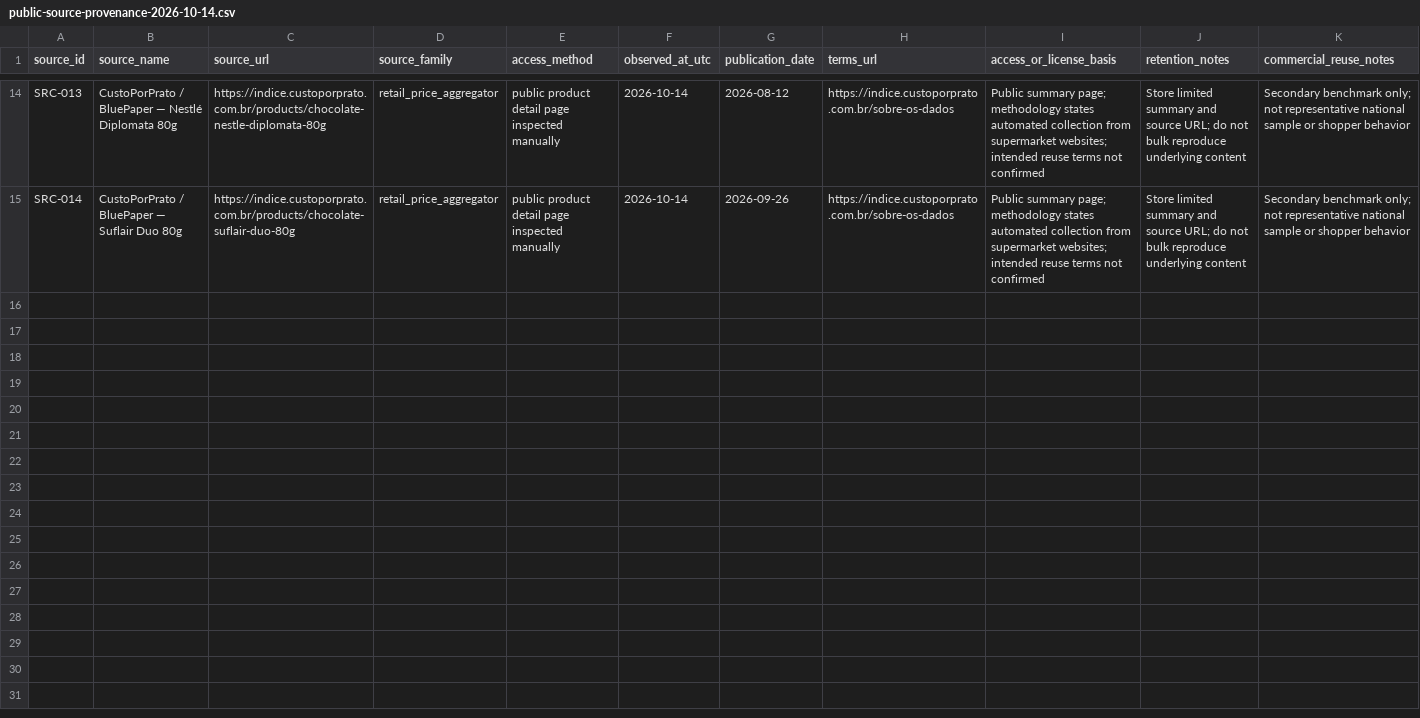
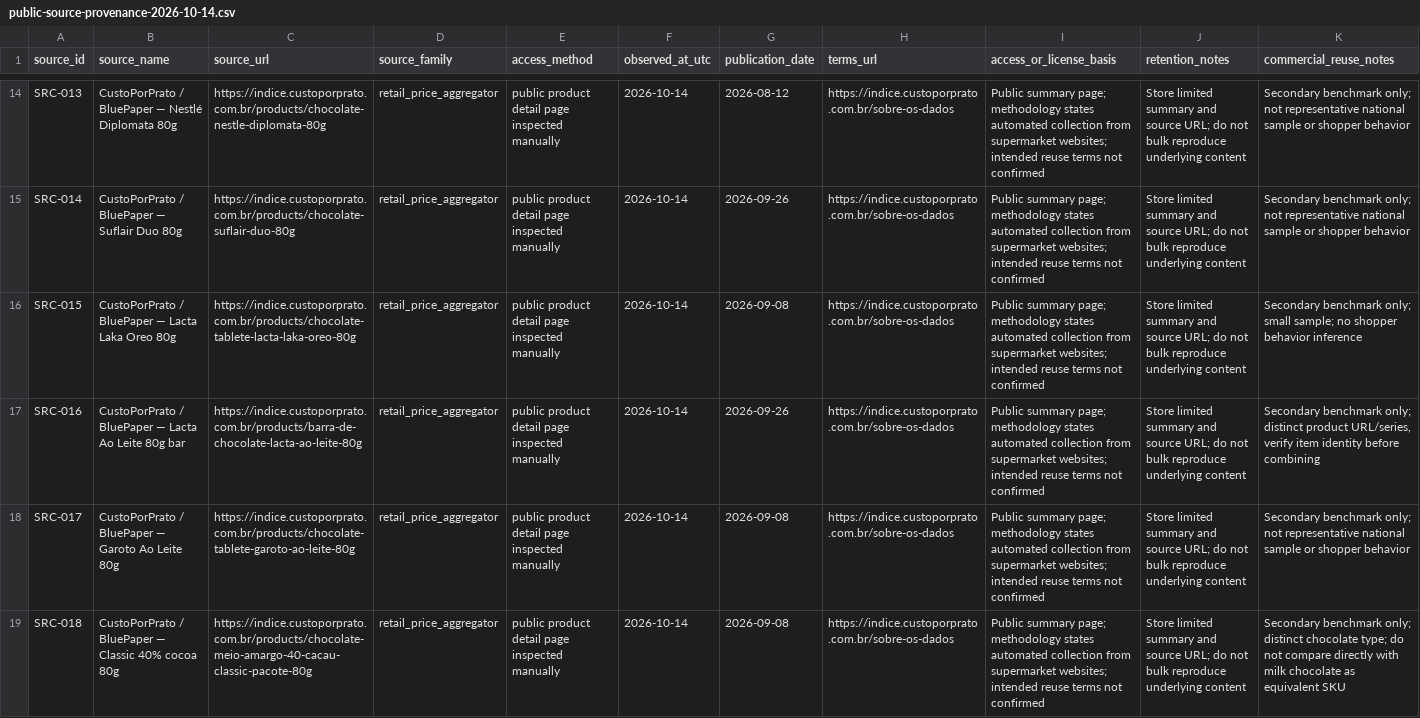
Before and after one commit to PauloRafaeldeMouraPaes/shopplosion-pulse, a CSV file: docs/pilot-chocolate/capture-kit/public-source-provenance-2026-10-14.csv, drawn as a sheet; only a part is shown, gaps mark what is left out; rows hold the shown columns only; the diff names each change by its address in the sheet, - before the commit and + after, or states it on an @@ line.

Commit message:
data(pilot): add provenance for four secondary price pages

```diff
--- a/docs/pilot-chocolate/capture-kit/public-source-provenance-2026-10-14.csv
+++ b/docs/pilot-chocolate/capture-kit/public-source-provenance-2026-10-14.csv
+row 16: SRC-015 | CustoPorPrato / BluePaper — Lacta Laka Oreo 80g | https://indice.custoporprato.com.br/products/chocolate-tablete-lacta-laka-oreo-80g | retail_price_aggregator | public product detail page inspected manually | 2026-10-14 | 2026-09-08 | https://indice.custoporprato.com.br/sobre-os-dados | Public summary page; methodology states automated collection from supermarket websites; intended reuse terms not confirmed | Store limited summary and source URL; do not bulk reproduce underlying content | Secondary benchmark only; small sample; no shopper behavior inference
+row 17: SRC-016 | CustoPorPrato / BluePaper — Lacta Ao Leite 80g bar | https://indice.custoporprato.com.br/products/barra-de-chocolate-lacta-ao-leite-80g | retail_price_aggregator | public product detail page inspected manually | 2026-10-14 | 2026-09-26 | https://indice.custoporprato.com.br/sobre-os-dados | Public summary page; methodology states automated collection from supermarket websites; intended reuse terms not confirmed | Store limited summary and source URL; do not bulk reproduce underlying content | Secondary benchmark only; distinct product URL/series, verify item identity before combining
+row 18: SRC-017 | CustoPorPrato / BluePaper — Garoto Ao Leite 80g | https://indice.custoporprato.com.br/products/chocolate-tablete-garoto-ao-leite-80g | retail_price_aggregator | public product detail page inspected manually | 2026-10-14 | 2026-09-08 | https://indice.custoporprato.com.br/sobre-os-dados | Public summary page; methodology states automated collection from supermarket websites; intended reuse terms not confirmed | Store limited summary and source URL; do not bulk reproduce underlying content | Secondary benchmark only; not representative national sample or shopper behavior
+row 19: SRC-018 | CustoPorPrato / BluePaper — Classic 40% cocoa 80g | https://indice.custoporprato.com.br/products/chocolate-meio-amargo-40-cacau-classic-pacote-80g | retail_price_aggregator | public product detail page inspected manually | 2026-10-14 | 2026-09-08 | https://indice.custoporprato.com.br/sobre-os-dados | Public summary page; methodology states automated collection from supermarket websites; intended reuse terms not confirmed | Store limited summary and source URL; do not bulk reproduce underlying content | Secondary benchmark only; distinct chocolate type; do not compare directly with milk chocolate as equivalent SKU
```
